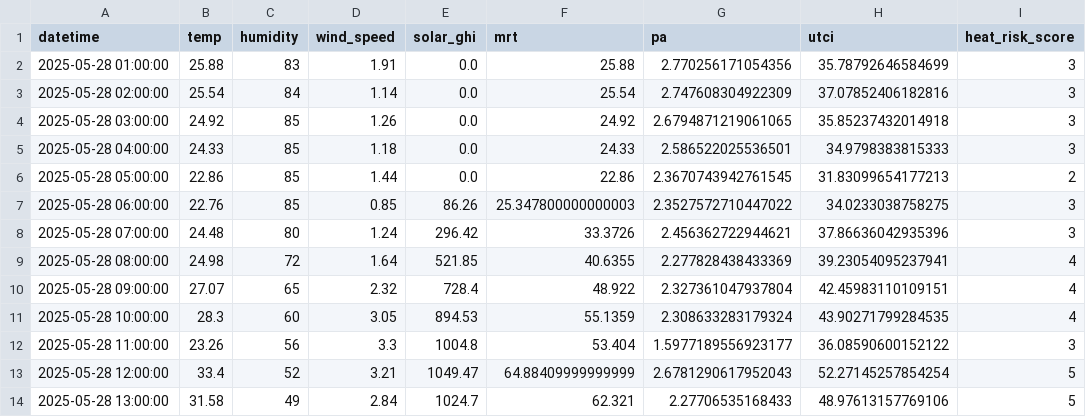
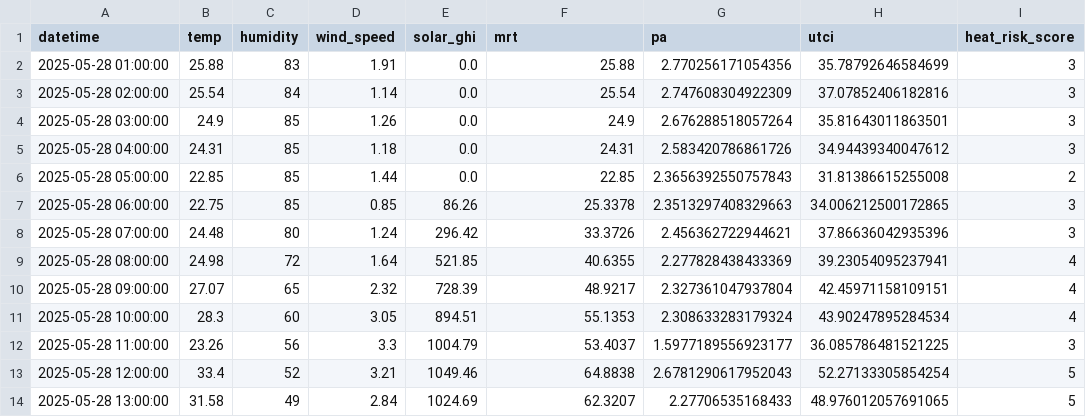
Before and after one commit to rachna-uva/heinecan, a CSV file: monterrey_utci_with_measures.csv, drawn as a sheet; only a part is shown; the diff covers the shown part only; the diff names each change by its address in the sheet, - before the commit and + after, or states it on an @@ line.

```diff
--- a/monterrey_utci_with_measures.csv
+++ b/monterrey_utci_with_measures.csv
-B4 (temp): 24.92
+B4 (temp): 24.9
-F4 (mrt): 24.92
+F4 (mrt): 24.9
-G4 (pa): 2.6794871219061065
+G4 (pa): 2.676288518057264
-H4 (utci): 35.85237432014918
+H4 (utci): 35.81643011863501
-B5 (temp): 24.33
+B5 (temp): 24.31
-F5 (mrt): 24.33
+F5 (mrt): 24.31
-G5 (pa): 2.586522025536501
+G5 (pa): 2.583420786861726
-H5 (utci): 34.9798383815333
+H5 (utci): 34.94439340047612
-B6 (temp): 22.86
+B6 (temp): 22.85
-F6 (mrt): 22.86
+F6 (mrt): 22.85
-G6 (pa): 2.3670743942761545
+G6 (pa): 2.3656392550757843
-H6 (utci): 31.83099654177213
+H6 (utci): 31.81386615255008
-B7 (temp): 22.76
+B7 (temp): 22.75
-F7 (mrt): 25.347800000000003
+F7 (mrt): 25.3378
-G7 (pa): 2.3527572710447022
+G7 (pa): 2.3513297408329663
-H7 (utci): 34.0233038758275
+H7 (utci): 34.006212500172865
-E10 (solar_ghi): 728.4
+E10 (solar_ghi): 728.39
-F10 (mrt): 48.922
+F10 (mrt): 48.9217
-H10 (utci): 42.45983110109151
+H10 (utci): 42.45971158109151
-E11 (solar_ghi): 894.53
+E11 (solar_ghi): 894.51
-F11 (mrt): 55.1359
+F11 (mrt): 55.1353
-H11 (utci): 43.90271799284535
+H11 (utci): 43.90247895284534
-E12 (solar_ghi): 1004.8
+E12 (solar_ghi): 1004.79
-F12 (mrt): 53.404
+F12 (mrt): 53.4037
-H12 (utci): 36.08590600152122
+H12 (utci): 36.085786481521225
-E13 (solar_ghi): 1049.47
+E13 (solar_ghi): 1049.46
-F13 (mrt): 64.88409999999999
+F13 (mrt): 64.8838
-H13 (utci): 52.27145257854254
+H13 (utci): 52.27133305854254
-E14 (solar_ghi): 1024.7
+E14 (solar_ghi): 1024.69
-F14 (mrt): 62.321
+F14 (mrt): 62.3207
-H14 (utci): 48.97613157769106
+H14 (utci): 48.976012057691065
```
Also changed, not shown: 36 edited cells elsewhere in this file, amsterdam_utci_results.csv, amsterdam_utci_with_measures.csv, 10 other files.
